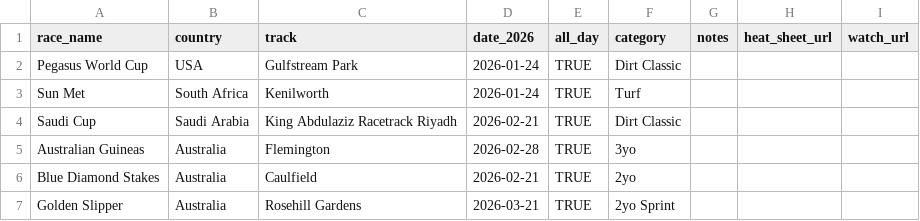
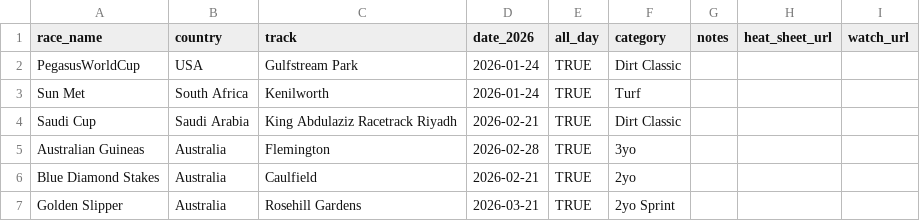
Before and after one commit to TylerHMG/G1-Race-Calenadar, a CSV file: races.csv, drawn as a sheet; only a part is shown.

Commit message:
Fix race name formatting for Pegasus World Cup

```diff
--- a/races.csv
+++ b/races.csv
@@ -1,3 +1,3 @@
 race_name,country,track,date_2026,all_day,category,notes,heat_sheet_url,watch_url
-Pegasus World Cup,USA,Gulfstream Park,2026-01-24,TRUE,Dirt Classic,,,
+PegasusWorldCup,USA,Gulfstream Park,2026-01-24,TRUE,Dirt Classic,,,
 Sun Met,South Africa,Kenilworth,2026-01-24,TRUE,Turf,,,
```
